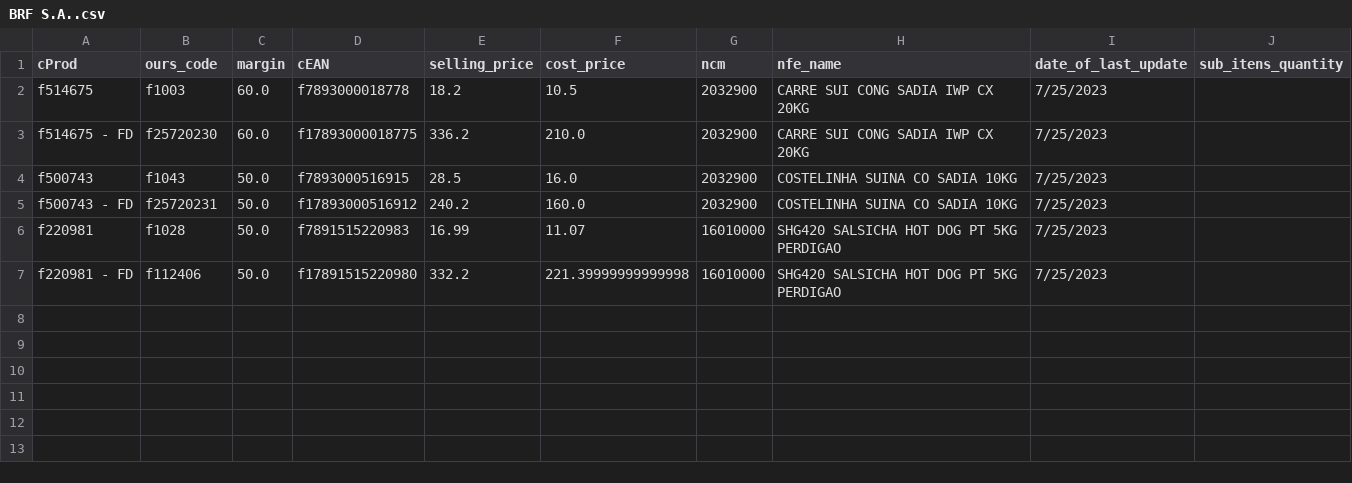
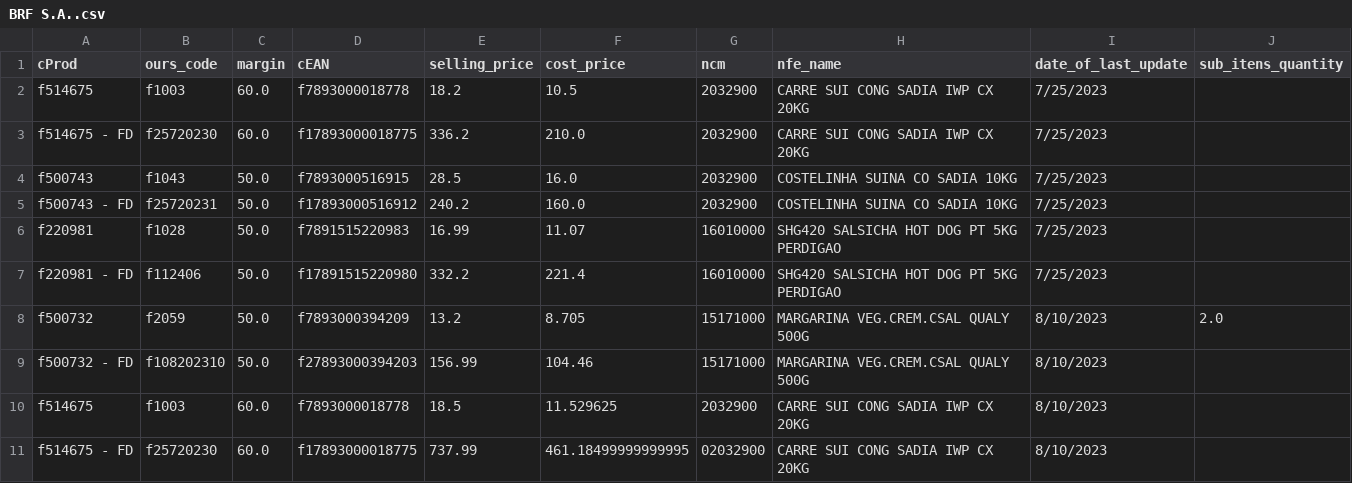
Before and after one commit to I3run01/bot-update-price-python, a CSV file: database/BRF S.A..csv, drawn as a sheet.

```diff
--- a/database/BRF S.A..csv
+++ b/database/BRF S.A..csv
@@ -6,2 +6,6 @@ f500743 - FD,f25720231,50.0,f17893000516912,240.2,160.0,2032900,COSTELINHA SUINA
 f220981,f1028,50.0,f7891515220983,16.99,11.07,16010000,SHG420 SALSICHA HOT DOG PT 5KG PERDIGAO,7/25/2023,
-f220981 - FD,f112406,50.0,f17891515220980,332.2,221.39999999999998,16010000,SHG420 SALSICHA HOT DOG PT 5KG PERDIGAO,7/25/2023,
+f220981 - FD,f112406,50.0,f17891515220980,332.2,221.4,16010000,SHG420 SALSICHA HOT DOG PT 5KG PERDIGAO,7/25/2023,
+f500732,f2059,50.0,f7893000394209,13.2,8.705,15171000,MARGARINA VEG.CREM.CSAL QUALY 500G,8/10/2023,2.0
+f500732 - FD,f108202310,50.0,f27893000394203,156.99,104.46,15171000,MARGARINA VEG.CREM.CSAL QUALY 500G,8/10/2023,
+f514675,f1003,60.0,f7893000018778,18.5,11.529625,2032900,CARRE SUI CONG SADIA IWP CX 20KG,8/10/2023,
+f514675 - FD,f25720230,60.0,f17893000018775,737.99,461.18499999999995,02032900,CARRE SUI CONG SADIA IWP CX 20KG,8/10/2023,
```
Also changed, not shown: database/BOCCHI COM. DE SECOS E MOLHADOS LTDA.csv, database/CAFE TRES CORACOES SA.csv, 3 other files.
